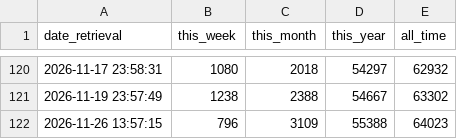
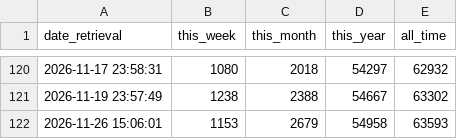
Before and after one commit to SAP-docs/terraform-landingpage-for-btp, a CSV file: data/tf_sci_downloads.csv, drawn as a sheet; only a part is shown, gaps mark what is left out.

```diff
--- a/data/tf_sci_downloads.csv
+++ b/data/tf_sci_downloads.csv
@@ -121,2 +121,2 @@ date_retrieval,this_week,this_month,this_year,all_time
 2026-11-19 23:57:49,1238,2388,54667,63302
-2026-11-26 13:57:15,796,3109,55388,64023
+2026-11-26 15:06:01,1153,2679,54958,63593
```
Also changed, not shown: data/cf_cf_downloads.csv, data/cf_cf_downloads_versions.csv, 11 other files.
